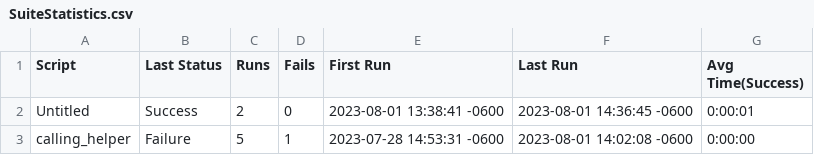
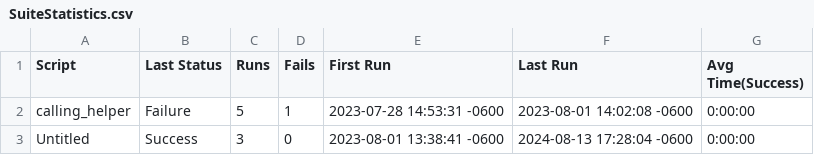
Before and after one commit to reenakuni/Helper_relpath, a CSV file: HelperSuite_relative_Path.suite/Results/SuiteStatistics.csv, drawn as a sheet.

```diff
--- a/HelperSuite_relative_Path.suite/Results/SuiteStatistics.csv
+++ b/HelperSuite_relative_Path.suite/Results/SuiteStatistics.csv
@@ -1,3 +1,3 @@
 Script,Last Status,Runs,Fails,First Run,Last Run,Avg Time(Success)
-Untitled,Success,2,0,2023-08-01 13:38:41 -0600,2023-08-01 14:36:45 -0600,0:00:01
 calling_helper,Failure,5,1,2023-07-28 14:53:31 -0600,2023-08-01 14:02:08 -0600,0:00:00
+Untitled,Success,3,0,2023-08-01 13:38:41 -0600,2024-08-13 17:28:04 -0600,0:00:00
```
Also changed, not shown: HelperSuite_relative_Path.suite/Results/Untitled/RunHistory.csv, 5 other files.
